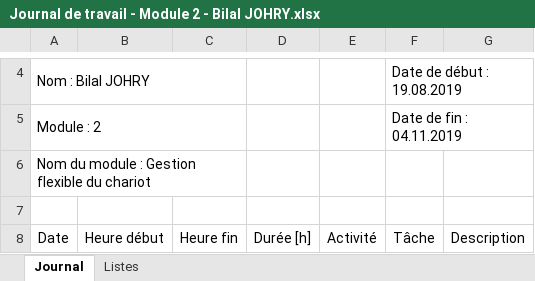
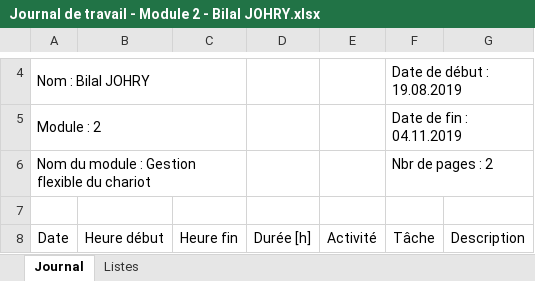
Before and after one commit to ILikeBananas/app_module_2, an Excel workbook: Documents/Journal de travail - Module 2 - Bilal JOHRY.xlsx, sheet Journal, drawn as a sheet; only a part is shown, gaps mark what is left out; values as stored, in another font and other column widths than the file's, no borders; charts and pictures and table styles not drawn; the diff covers the shown part only; the diff names each change by its address in the sheet, - before the commit and + after, or states it on an @@ line.

Commit message:
Actualisation du journal de travail

```diff
--- a/Documents/Journal de travail - Module 2 - Bilal JOHRY.xlsx (sheet Journal)
+++ b/Documents/Journal de travail - Module 2 - Bilal JOHRY.xlsx (sheet Journal)
-F6 (Tâche): (empty)
+F6 (Tâche): Nbr de pages : 2
```
Also changed, not shown: 36 added rows and 13 removed rows elsewhere in this sheet.
